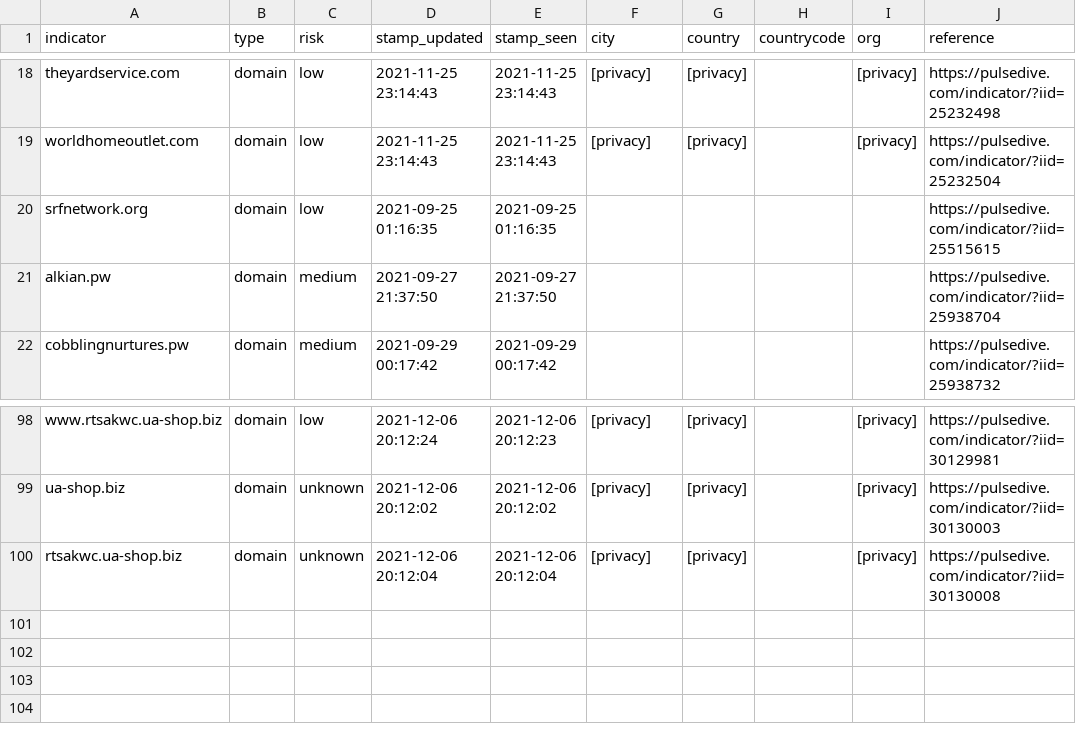
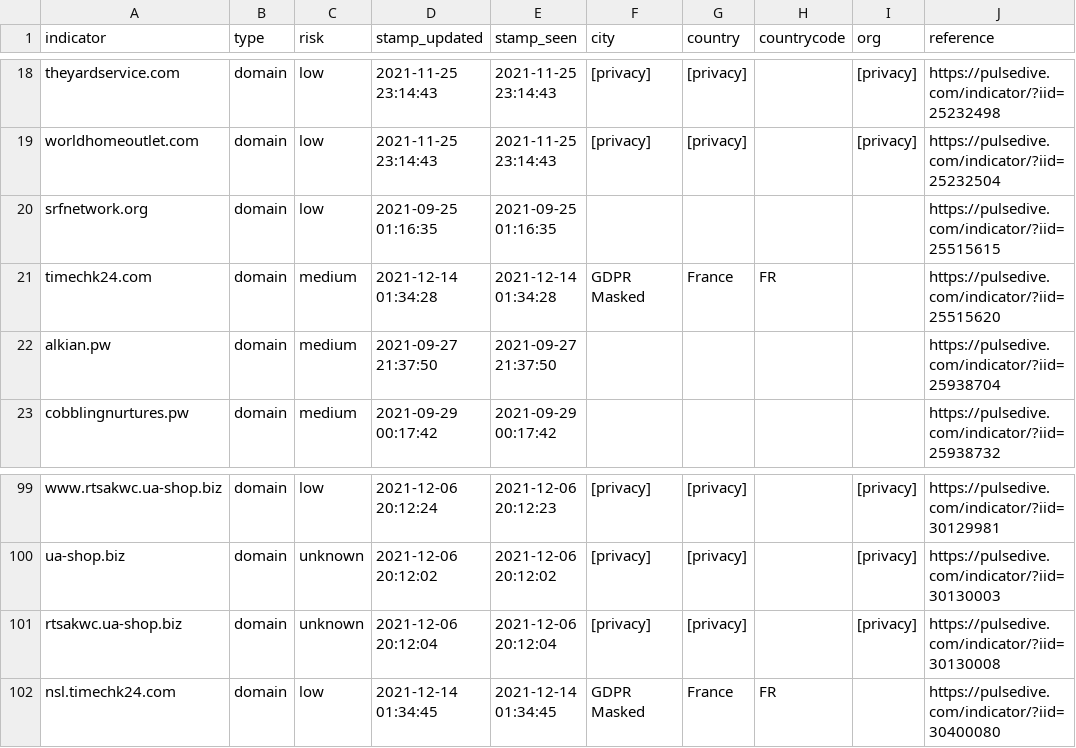
Before and after one commit to idunno101/Hosts_That_idunno, a CSV file: fetch-api-data-action/85-17-31-122_shadowserver.csv, drawn as a sheet; only a part is shown, gaps mark what is left out; the diff names each change by its address in the sheet, - before the commit and + after, or states it on an @@ line.

```diff
--- a/fetch-api-data-action/85-17-31-122_shadowserver.csv
+++ b/fetch-api-data-action/85-17-31-122_shadowserver.csv
+row 21: timechk24.com | domain | medium | 2021-12-14 01:34:28 | 2021-12-14 01:34:28 | GDPR Masked | France | FR |  | https://pulsedive.com/indicator/?iid=25515620
+row 102: nsl.timechk24.com | domain | low | 2021-12-14 01:34:45 | 2021-12-14 01:34:45 | GDPR Masked | France | FR |  | https://pulsedive.com/indicator/?iid=30400080
```
Also changed, not shown: 1 other file.
